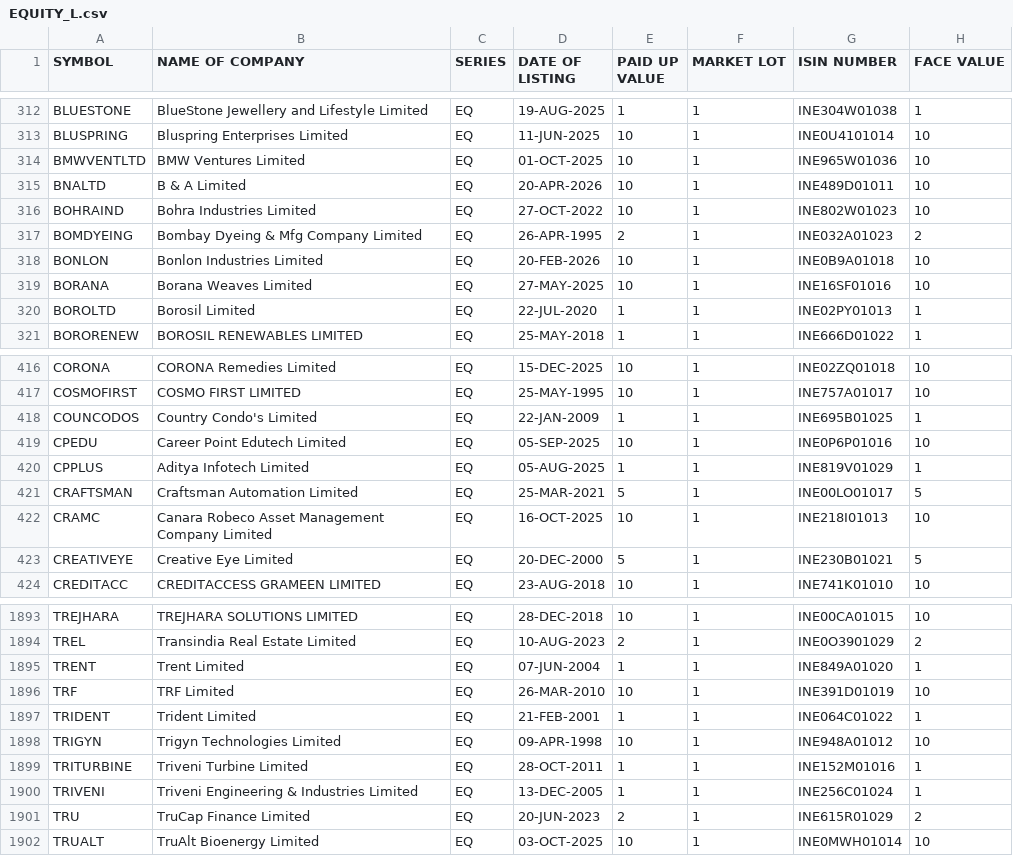
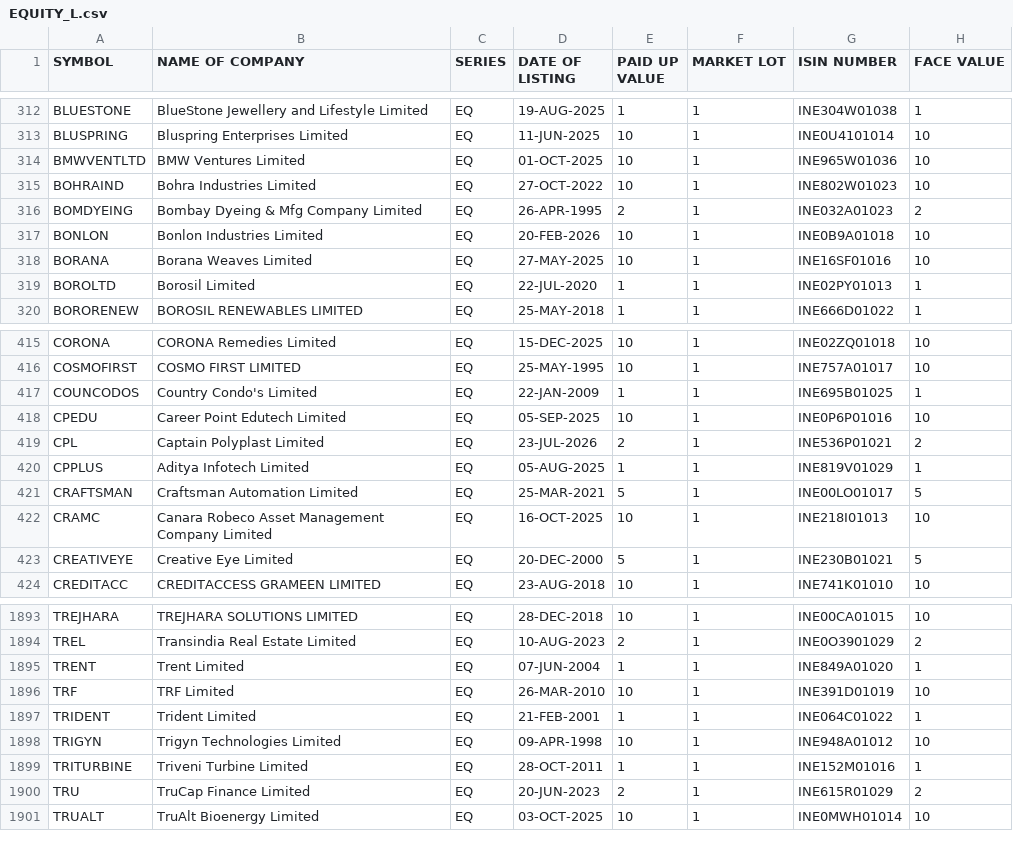
Before and after one commit to prayan2702/Streamlit_Momn_v13_Cached_DB, a CSV file: EQUITY_L.csv, drawn as a sheet; only a part is shown, gaps mark what is left out.

```diff
--- a/EQUITY_L.csv
+++ b/EQUITY_L.csv
@@ -314,3 +314,2 @@ BLUSPRING,Bluspring Enterprises Limited,EQ,11-JUN-2025,10,1,INE0U4101014,10
 BMWVENTLTD,BMW Ventures Limited,EQ,01-OCT-2025,10,1,INE965W01036,10
-BNALTD,B & A Limited,EQ,20-APR-2026,10,1,INE489D01011,10
 BOHRAIND,Bohra Industries Limited,EQ,27-OCT-2022,10,1,INE802W01023,10
@@ -419,2 +418,3 @@ COUNCODOS,Country Condo's Limited,EQ,22-JAN-2009,1,1,INE695B01025,1
 CPEDU,Career Point Edutech Limited,EQ,05-SEP-2025,10,1,INE0P6P01016,10
+CPL,Captain Polyplast Limited,EQ,23-JUL-2026,2,1,INE536P01021,2
 CPPLUS,Aditya Infotech Limited,EQ,05-AUG-2025,1,1,INE819V01029,1
@@ -1899,3 +1899,2 @@ TRIGYN,Trigyn Technologies Limited,EQ,09-APR-1998,10,1,INE948A01012,10
 TRITURBINE,Triveni Turbine Limited,EQ,28-OCT-2011,1,1,INE152M01016,1
-TRIVENI,Triveni Engineering & Industries Limited,EQ,13-DEC-2005,1,1,INE256C01024,1
 TRU,TruCap Finance Limited,EQ,20-JUN-2023,2,1,INE615R01029,2
```
Also changed, not shown: ind_niftytotalmarket_list.csv.
